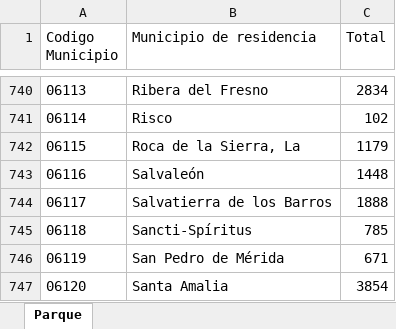
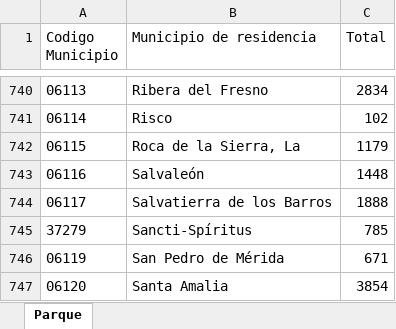
Before and after one commit to AdrianaBorrajo/Despoblacion, an Excel workbook: Data/30_Input_Parque_Vehiculos_11.xlsx, sheet Parque, drawn as a sheet; only a part is shown, gaps mark what is left out; values as stored, in another font and other column widths than the file's, no borders; conditional formats not drawn; the diff names each change by its address in the sheet, - before the commit and + after, or states it on an @@ line.

```diff
--- a/Data/30_Input_Parque_Vehiculos_11.xlsx (sheet Parque)
+++ b/Data/30_Input_Parque_Vehiculos_11.xlsx (sheet Parque)
-A745 (Codigo Municipio): 06118
+A745 (Codigo Municipio): 37279
```
Also changed, not shown: Data/31_Input_Censo_Conductores_11.xlsx, 2 other files.
